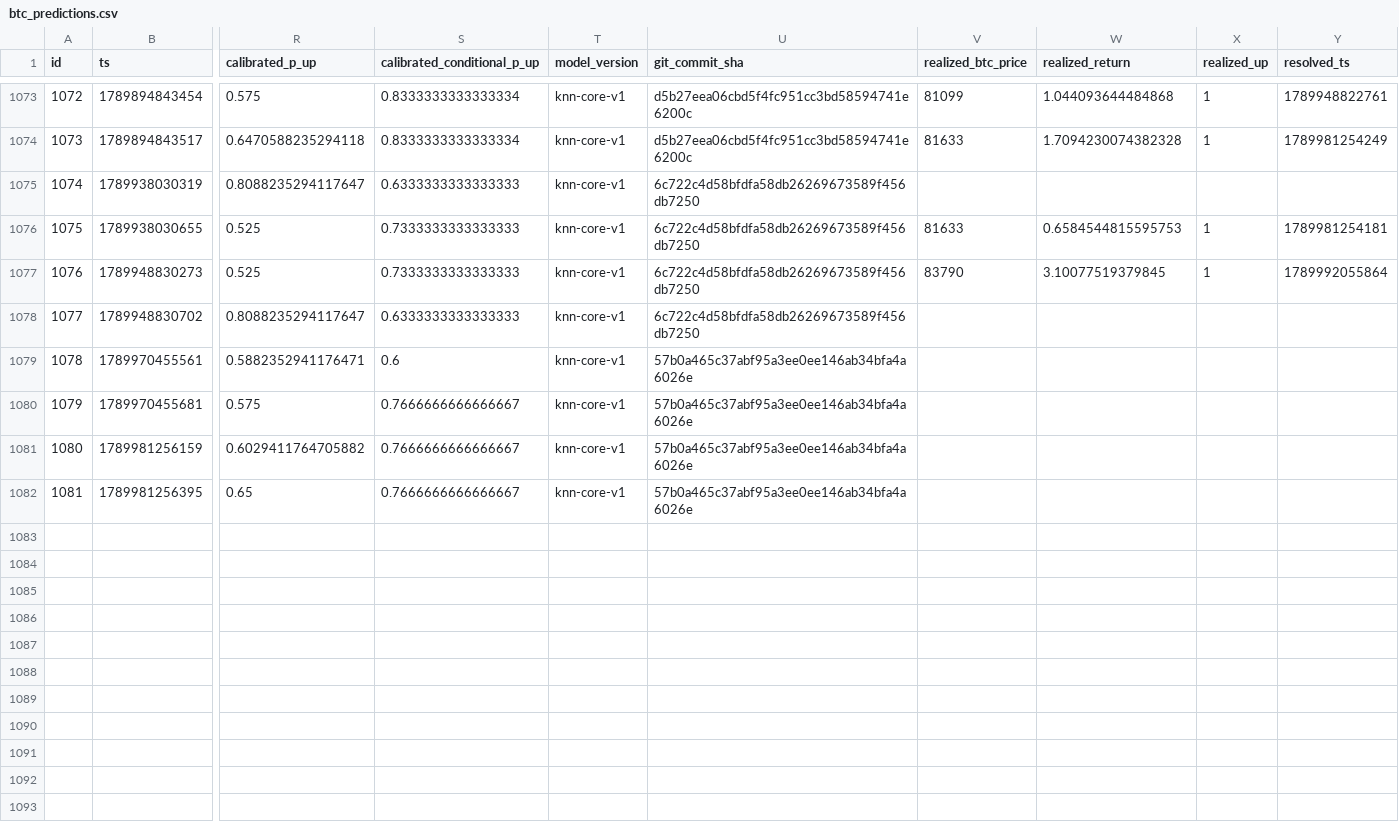
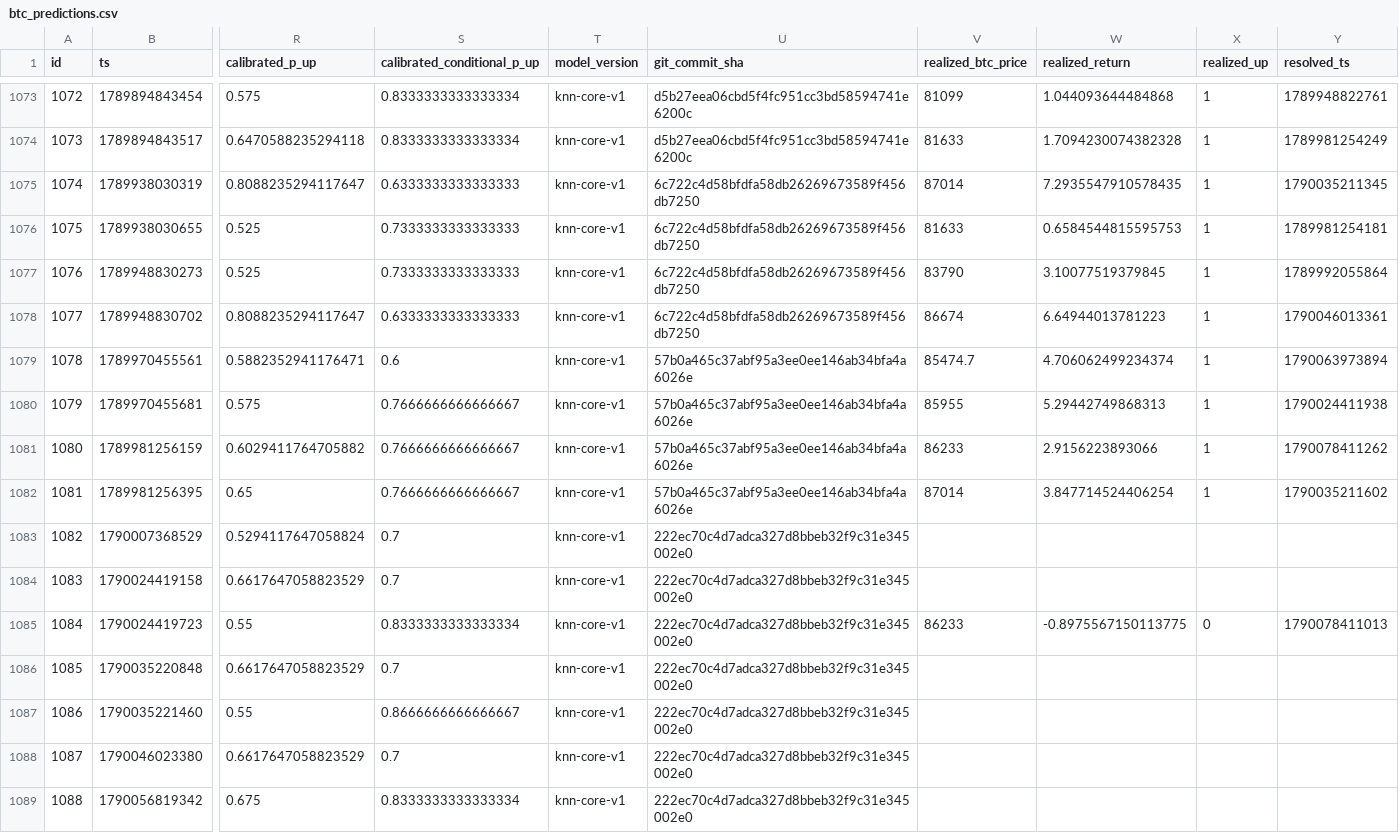
Before and after one commit to quiquandon-oss/PulseWorkerV2, a CSV file: data-exports/btc_predictions.csv, drawn as a sheet; only a part is shown, gaps mark what is left out; rows hold the shown columns only; the diff names each change by its address in the sheet, - before the commit and + after, or states it on an @@ line.

```diff
--- a/data-exports/btc_predictions.csv
+++ b/data-exports/btc_predictions.csv
-V1075 (realized_btc_price): (empty)
+V1075 (realized_btc_price): 87014
-W1075 (realized_return): (empty)
+W1075 (realized_return): 7.2935547910578435
-X1075 (realized_up): (empty)
+X1075 (realized_up): 1
-Y1075 (resolved_ts): (empty)
+Y1075 (resolved_ts): 1790035211345
-V1078 (realized_btc_price): (empty)
+V1078 (realized_btc_price): 86674
-W1078 (realized_return): (empty)
+W1078 (realized_return): 6.64944013781223
-X1078:X1082 (realized_up): (empty)
+X1078:X1082 (realized_up): 1
-Y1078 (resolved_ts): (empty)
+Y1078 (resolved_ts): 1790046013361
-V1079 (realized_btc_price): (empty)
+V1079 (realized_btc_price): 85474.7
-W1079 (realized_return): (empty)
+W1079 (realized_return): 4.706062499234374
-Y1079 (resolved_ts): (empty)
+Y1079 (resolved_ts): 1790063973894
-V1080 (realized_btc_price): (empty)
+V1080 (realized_btc_price): 85955
-W1080 (realized_return): (empty)
+W1080 (realized_return): 5.29442749868313
-Y1080 (resolved_ts): (empty)
+Y1080 (resolved_ts): 1790024411938
-V1081 (realized_btc_price): (empty)
+V1081 (realized_btc_price): 86233
-W1081 (realized_return): (empty)
+W1081 (realized_return): 2.9156223893066
-Y1081 (resolved_ts): (empty)
+Y1081 (resolved_ts): 1790078411262
-V1082 (realized_btc_price): (empty)
+V1082 (realized_btc_price): 87014
-W1082 (realized_return): (empty)
+W1082 (realized_return): 3.847714524406254
-Y1082 (resolved_ts): (empty)
+Y1082 (resolved_ts): 1790035211602
+row 1083: 1082 | 1790007368529 | 0.5294117647058824 | 0.7 | knn-core-v1 | 222ec70c4d7adca327d8bbeb32f9c31e345002e0
+row 1084: 1083 | 1790024419158 | 0.6617647058823529 | 0.7 | knn-core-v1 | 222ec70c4d7adca327d8bbeb32f9c31e345002e0
+row 1085: 1084 | 1790024419723 | 0.55 | 0.8333333333333334 | knn-core-v1 | 222ec70c4d7adca327d8bbeb32f9c31e345002e0 | 86233 | -0.8975567150113775 | 0 | 1790078411013
+row 1086: 1085 | 1790035220848 | 0.6617647058823529 | 0.7 | knn-core-v1 | 222ec70c4d7adca327d8bbeb32f9c31e345002e0
+row 1087: 1086 | 1790035221460 | 0.55 | 0.8666666666666667 | knn-core-v1 | 222ec70c4d7adca327d8bbeb32f9c31e345002e0
+row 1088: 1087 | 1790046023380 | 0.6617647058823529 | 0.7 | knn-core-v1 | 222ec70c4d7adca327d8bbeb32f9c31e345002e0
+row 1089: 1088 | 1790056819342 | 0.675 | 0.8333333333333334 | knn-core-v1 | 222ec70c4d7adca327d8bbeb32f9c31e345002e0
```
Also changed, not shown: data-exports/challenger_predictions.csv, data-exports/eth_predictions.csv, 3 other files.
